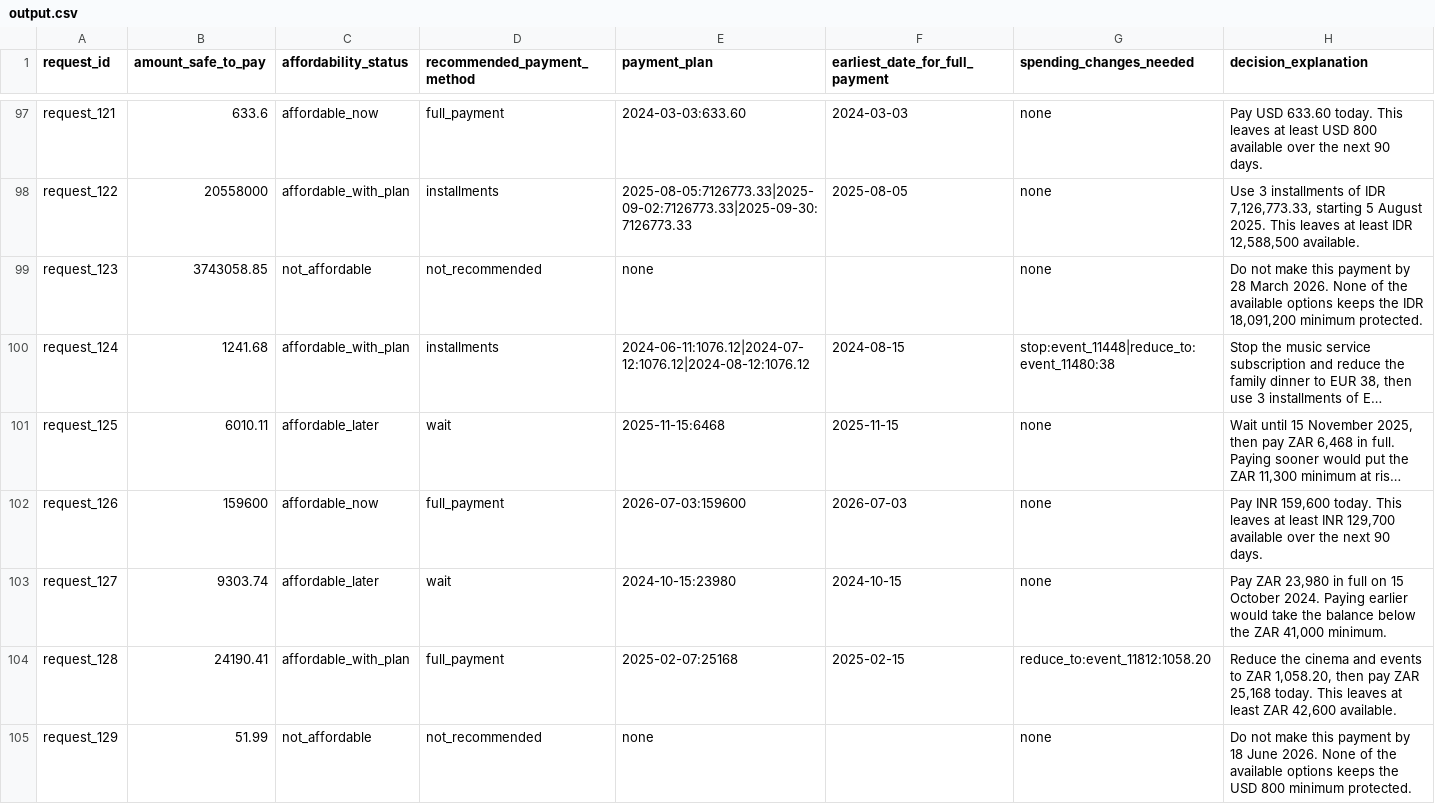
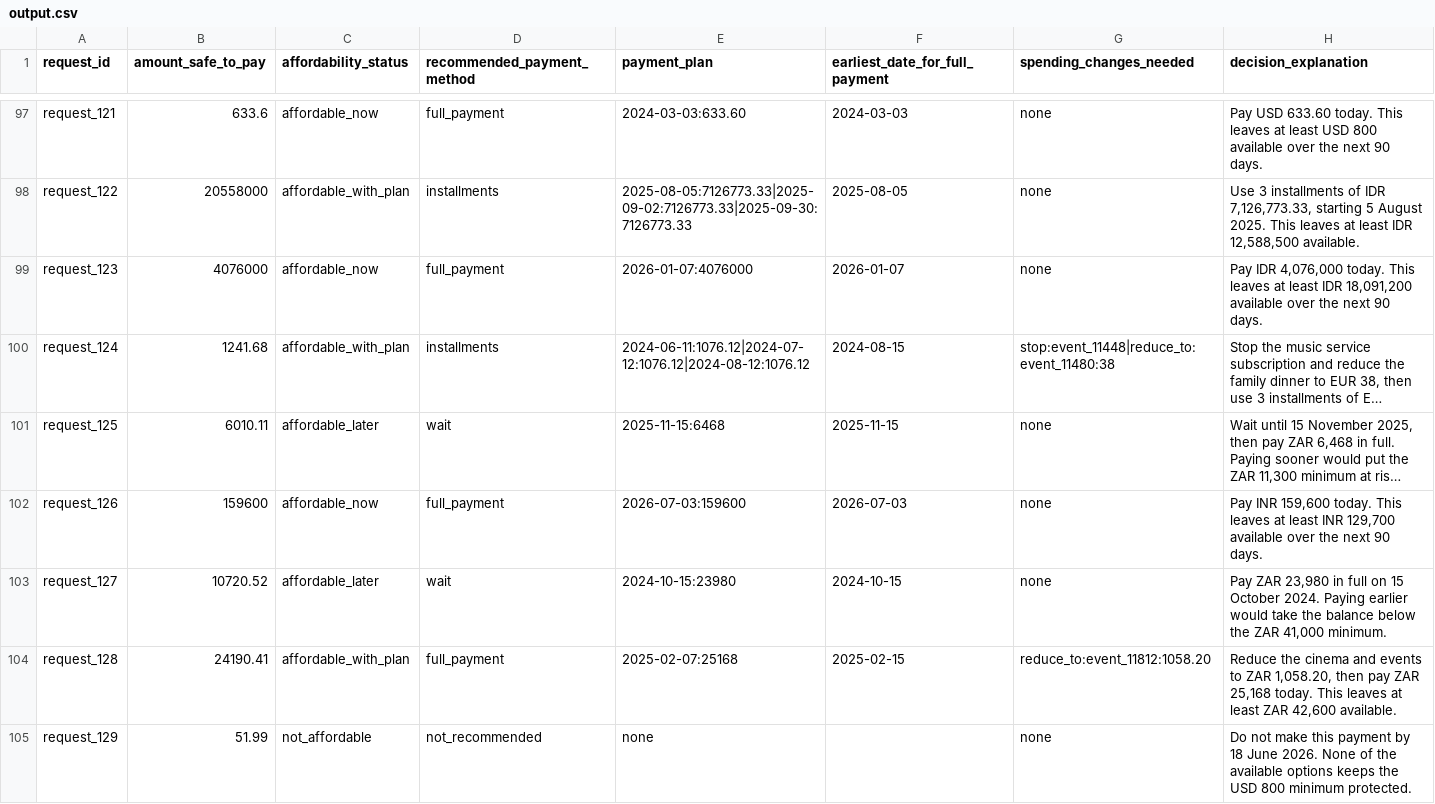
Before and after one commit to kryoton98/buy-or-wait, a CSV file: output.csv, drawn as a sheet; only a part is shown, gaps mark what is left out; long unchanged cells end in …; the diff covers the shown part only; the diff names each change by its address in the sheet, - before the commit and + after, or states it on an @@ line.

```diff
--- a/output.csv
+++ b/output.csv
-B99 (amount_safe_to_pay): 3743058.85
+B99 (amount_safe_to_pay): 4076000
-C99 (affordability_status): not_affordable
+C99 (affordability_status): affordable_now
-D99 (recommended_payment_method): not_recommended
+D99 (recommended_payment_method): full_payment
-E99 (payment_plan): none
+E99 (payment_plan): 2026-01-07:4076000
-F99 (earliest_date_for_full_payment): (empty)
+F99 (earliest_date_for_full_payment): 2026-01-07
-H99 (decision_explanation): Do not make this payment by 28 March 2026. None of the available options keeps the IDR 18,091,200 minimum protected.
+H99 (decision_explanation): Pay IDR 4,076,000 today. This leaves at least IDR 18,091,200 available over the next 90 days.
-B103 (amount_safe_to_pay): 9303.74
+B103 (amount_safe_to_pay): 10720.52
```
Also changed, not shown: 101 edited cells elsewhere in this file, 4 other files.
